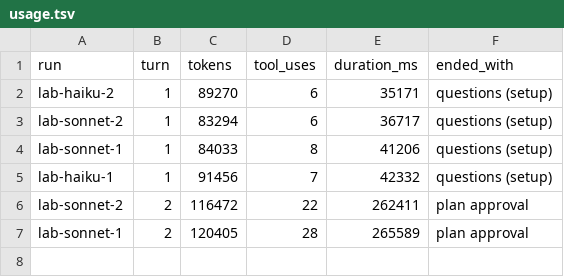
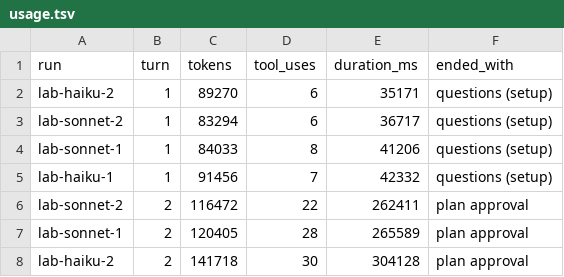
Before and after one commit to entrylib/claimset-eval, a TSV file: experiments/lab-weak-models/log/usage.tsv, drawn as a sheet; the diff names each change by its address in the sheet, - before the commit and + after, or states it on an @@ line.

```diff
--- a/experiments/lab-weak-models/log/usage.tsv
+++ b/experiments/lab-weak-models/log/usage.tsv
+row 8: lab-haiku-2 | 2 | 141718 | 30 | 304128 | plan approval
```
Also changed, not shown: 1 other file.
